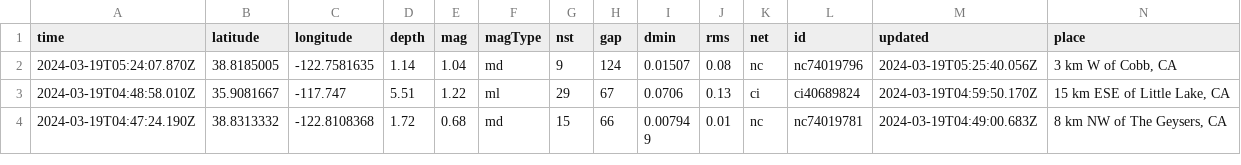
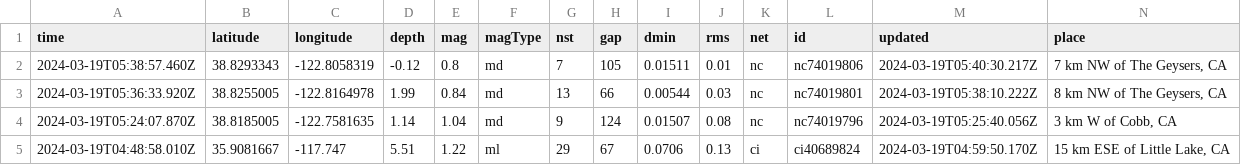
Before and after one commit to namakshenas/Github-Action-Data-Pipeline, a CSV file: usgs_current.csv, drawn as a sheet; only a part is shown; the shorter side is filled out with more unchanged rows; rows hold the shown columns only; the diff names each change by its address in the sheet, - before the commit and + after, or states it on an @@ line.

Commit message:
Latest data: Tue Mar 19 05:42:26 UTC 2024

```diff
--- a/usgs_current.csv
+++ b/usgs_current.csv
+row 2: 2024-03-19T05:38:57.460Z | 38.8293343 | -122.8058319 | -0.12 | 0.8 | md | 7 | 105 | 0.01511 | 0.01 | nc | nc74019806 | 2024-03-19T05:40:30.217Z | 7 km NW of The Geysers, CA
+row 3: 2024-03-19T05:36:33.920Z | 38.8255005 | -122.8164978 | 1.99 | 0.84 | md | 13 | 66 | 0.00544 | 0.03 | nc | nc74019801 | 2024-03-19T05:38:10.222Z | 8 km NW of The Geysers, CA
```
